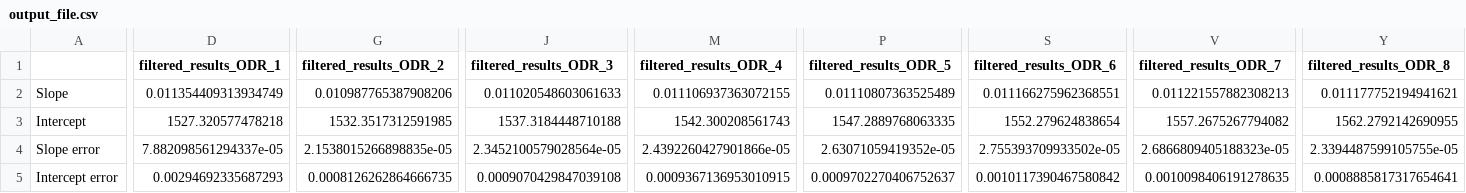
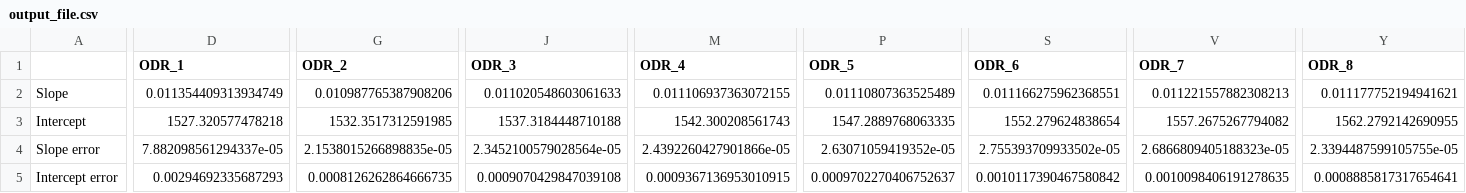
Before and after one commit to LeonardoSito/Temperature_TestBeam, a CSV file: TesBeam_202110-20211102T162124Z-001/output_file.csv, drawn as a sheet; only a part is shown, gaps mark what is left out; the diff names each change by its address in the sheet, - before the commit and + after, or states it on an @@ line.

```diff
--- a/TesBeam_202110-20211102T162124Z-001/output_file.csv
+++ b/TesBeam_202110-20211102T162124Z-001/output_file.csv
-D1: filtered_results_ODR_1
+D1: ODR_1
-G1: filtered_results_ODR_2
+G1: ODR_2
-J1: filtered_results_ODR_3
+J1: ODR_3
-M1: filtered_results_ODR_4
+M1: ODR_4
-P1: filtered_results_ODR_5
+P1: ODR_5
-S1: filtered_results_ODR_6
+S1: ODR_6
-V1: filtered_results_ODR_7
+V1: ODR_7
-Y1: filtered_results_ODR_8
+Y1: ODR_8
```
Also changed, not shown: iPipe3_CapillaryCalibrationData/output_file.csv, 2 other files.
